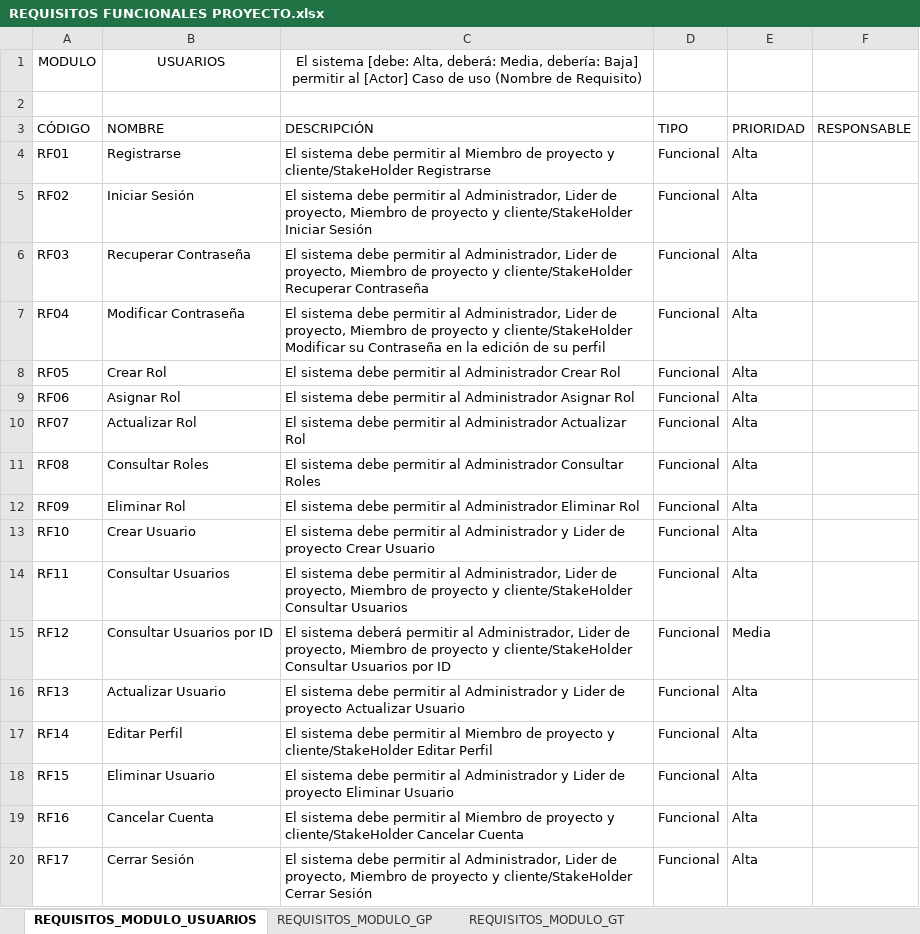
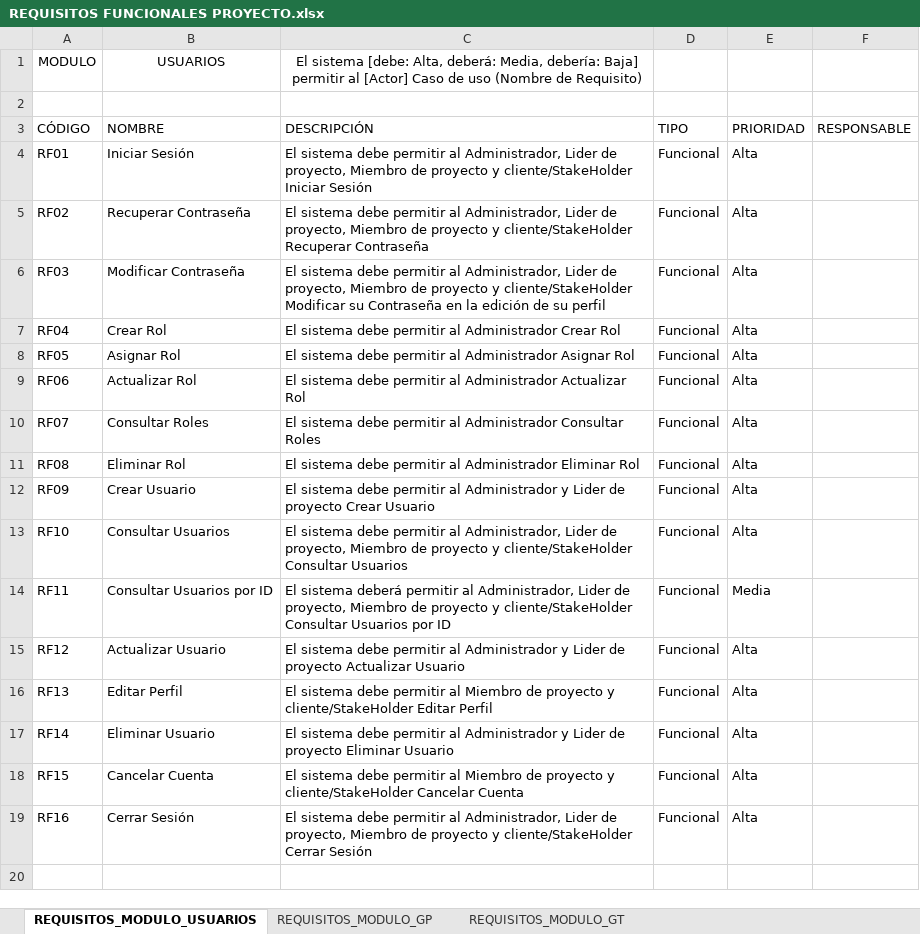
Before and after one commit to FGFERNAN/TaskMasterPro, an Excel workbook: docs/trim01/04_requisitos_funcionales_y_no_funcionales/REQUISITOS FUNCIONALES PROYECTO.xlsx, sheet REQUISITOS_MODULO_USUARIOS, drawn as a sheet; values as stored, in another font and other column widths than the file's, no borders; the diff names each change by its address in the sheet, - before the commit and + after, or states it on an @@ line.

```diff
--- a/docs/trim01/04_requisitos_funcionales_y_no_funcionales/REQUISITOS FUNCIONALES PROYECTO.xlsx (sheet REQUISITOS_MODULO_USUARIOS)
+++ b/docs/trim01/04_requisitos_funcionales_y_no_funcionales/REQUISITOS FUNCIONALES PROYECTO.xlsx (sheet REQUISITOS_MODULO_USUARIOS)
-B4: Registrarse
+B4: Iniciar Sesión
-C4: …permitir al Miembro de proyecto y cliente/StakeHolder Registrarse
+C4: …permitir al Administrador, Lider de proyecto, Miembro de proyecto y cliente/StakeHolder Iniciar Sesión
-B5: Iniciar Sesión
+B5: Recuperar Contraseña
-C5: …y cliente/StakeHolder Iniciar Sesión
+C5: …y cliente/StakeHolder Recuperar Contraseña
-B6: Recuperar Contraseña
+B6: Modificar Contraseña
-C6: …y cliente/StakeHolder Recuperar Contraseña
+C6: …y cliente/StakeHolder Modificar su Contraseña en la edición de su perfil
-B7: Modificar Contraseña
+B7: Crear Rol
-C7: …permitir al Administrador, Lider de proyecto, Miembro de proyecto y cliente/StakeHolder Modificar su Contraseña en la edición de su perfil
+C7: …permitir al Administrador Crear Rol
-B8: Crear Rol
+B8: Asignar Rol
-C8: …al Administrador Crear Rol
+C8: …al Administrador Asignar Rol
-B9: Asignar Rol
+B9: Actualizar Rol
-C9: …al Administrador Asignar Rol
+C9: …al Administrador Actualizar Rol
-B10: Actualizar Rol
+B10: Consultar Roles
-C10: …al Administrador Actualizar Rol
+C10: …al Administrador Consultar Roles
-B11: Consultar Roles
+B11: Eliminar Rol
-C11: …al Administrador Consultar Roles
+C11: …al Administrador Eliminar Rol
-B12: Eliminar Rol
+B12: Crear Usuario
-C12: …al Administrador Eliminar Rol
+C12: …al Administrador y Lider de proyecto Crear Usuario
-B13: Crear Usuario
+B13: Consultar Usuarios
-C13: …permitir al Administrador y Lider de proyecto Crear Usuario
+C13: …permitir al Administrador, Lider de proyecto, Miembro de proyecto y cliente/StakeHolder Consultar Usuarios
-B14: Consultar Usuarios
+B14: Consultar Usuarios por ID
-C14: El sistema debe permitir al Administrador, Lider de proyecto, Miembro de proyecto y cliente/StakeHolder Consultar Usuarios
+C14: El sistema deberá permitir al Administrador, Lider de proyecto, Miembro de proyecto y cliente/StakeHolder Consultar Usuarios por ID
-E14: Alta
+E14: Media
-B15: Consultar Usuarios por ID
+B15: Actualizar Usuario
-C15: El sistema deberá permitir al Administrador, Lider de proyecto, Miembro de proyecto y cliente/StakeHolder Consultar Usuarios por ID
+C15: El sistema debe permitir al Administrador y Lider de proyecto Actualizar Usuario
-E15: Media
+E15: Alta
-B16: Actualizar Usuario
+B16: Editar Perfil
-C16: …permitir al Administrador y Lider de proyecto Actualizar Usuario
+C16: …permitir al Miembro de proyecto y cliente/StakeHolder Editar Perfil
-B17: Editar Perfil
+B17: Eliminar Usuario
-C17: …permitir al Miembro de proyecto y cliente/StakeHolder Editar Perfil
+C17: …permitir al Administrador y Lider de proyecto Eliminar Usuario
-B18: Eliminar Usuario
+B18: Cancelar Cuenta
-C18: …permitir al Administrador y Lider de proyecto Eliminar Usuario
+C18: …permitir al Miembro de proyecto y cliente/StakeHolder Cancelar Cuenta
-B19: Cancelar Cuenta
+B19: Cerrar Sesión
-C19: …permitir al Miembro de proyecto y cliente/StakeHolder Cancelar Cuenta
+C19: …permitir al Administrador, Lider de proyecto, Miembro de proyecto y cliente/StakeHolder Cerrar Sesión
-row 20: RF17 | Cerrar Sesión | El sistema debe permitir al Administrador, Lider de proyecto, Miembro de proyecto y cliente/StakeHolder Cerrar Sesión | Funcional | Alta
```
Also changed, not shown: other sheet tabs, 2 other files.
